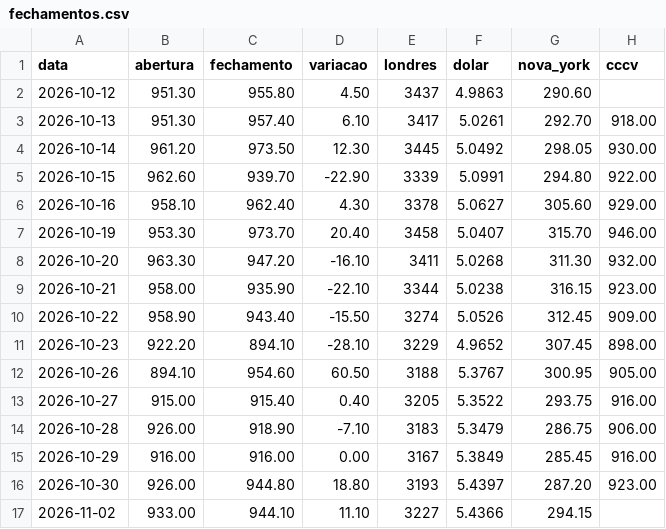
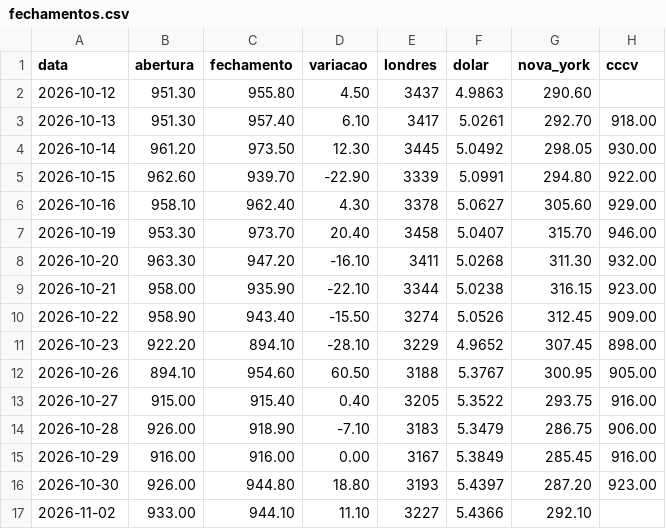
Before and after one commit to davidcaliman-maker/painel-cafe, a CSV file: dados/fechamentos.csv, drawn as a sheet.

```diff
--- a/dados/fechamentos.csv
+++ b/dados/fechamentos.csv
@@ -16,2 +16,2 @@ data,abertura,fechamento,variacao,londres,dolar,nova_york,cccv
 2026-10-30,926.00,944.80,18.80,3193,5.4397,287.20,923.00
-2026-11-02,933.00,944.10,11.10,3227,5.4366,294.15,
+2026-11-02,933.00,944.10,11.10,3227,5.4366,292.10,
```
